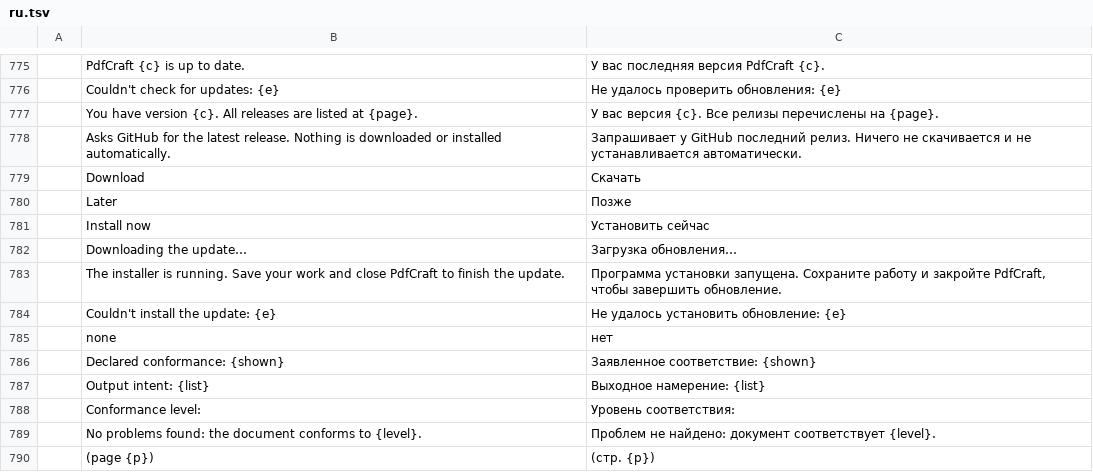
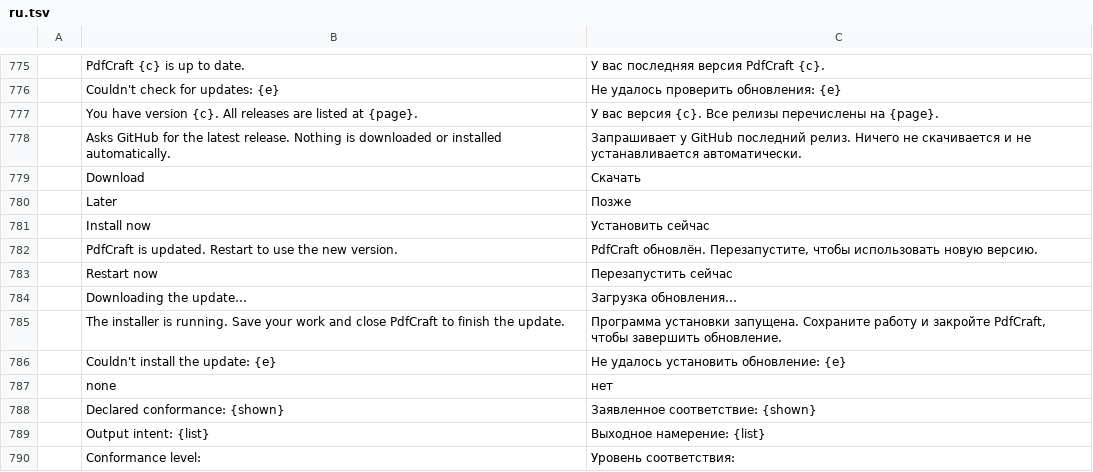
Before and after one commit to caaioh1/pdfcraft-rs, a TSV file: crates/ui-egui/src/i18n/ru.tsv, drawn as a sheet; only a part is shown, gaps mark what is left out; the shorter side is filled out with more unchanged rows.

```diff
--- a/crates/ui-egui/src/i18n/ru.tsv
+++ b/crates/ui-egui/src/i18n/ru.tsv
@@ -781,2 +781,4 @@
 	Install now	Установить сейчас
+	PdfCraft is updated. Restart to use the new version.	PdfCraft обновлён. Перезапустите, чтобы использовать новую версию.
+	Restart now	Перезапустить сейчас
 	Downloading the update…	Загрузка обновления…
```
Also changed, not shown: crates/ui-egui/src/i18n/bg.tsv, crates/ui-egui/src/i18n/el.tsv, 25 other files.
